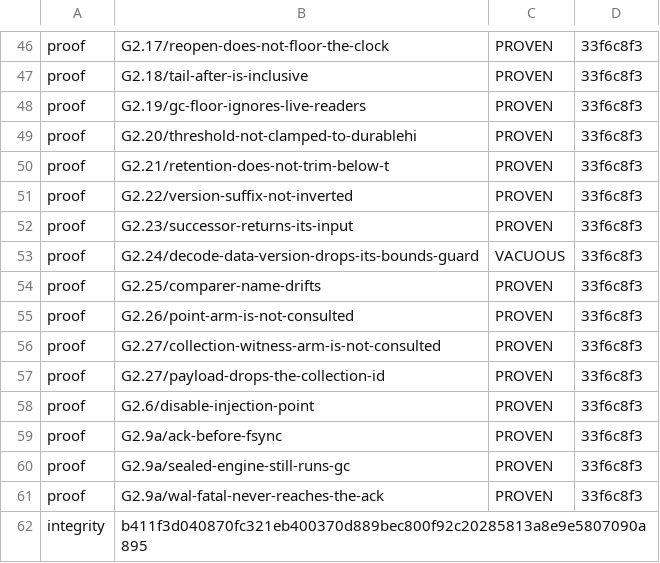
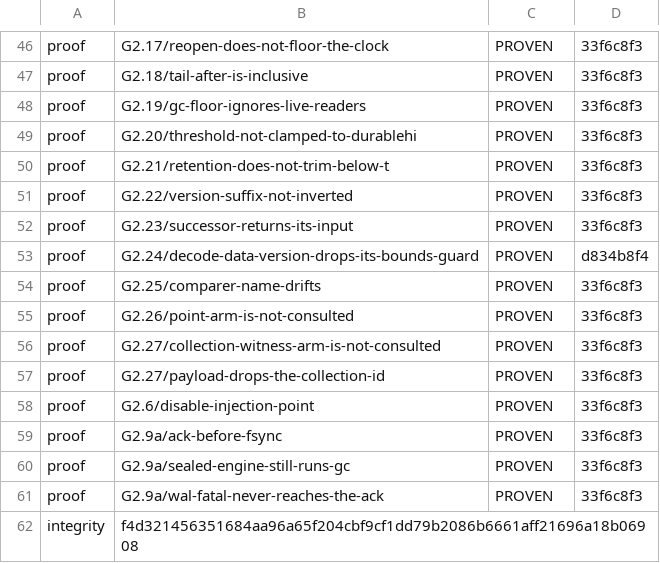
Before and after one commit to anzellai/sky, a TSV file: docs/bluedb/gate-state.tsv, drawn as a sheet; only a part is shown, gaps mark what is left out.

Commit message:
chore(bluedb-v2): record G2.24's falsification, now PROVEN
The recorded RED output regenerated by --verify-mutations. It now carries
both halves of the gate: the population finding that the deleted bounds
guard is one of DECODE_HLC_CALL_SITES' pinned strings, AND the twenty-odd
recovered `decodeDataVersion panicked on key ...` lines the fixture
produces once it is allowed to run. Before the merge only the first half
was ever printed.

```diff
--- a/docs/bluedb/gate-state.tsv
+++ b/docs/bluedb/gate-state.tsv
@@ -52,3 +52,3 @@ proof	G2.22/version-suffix-not-inverted	PROVEN	33f6c8f3
 proof	G2.23/successor-returns-its-input	PROVEN	33f6c8f3
-proof	G2.24/decode-data-version-drops-its-bounds-guard	VACUOUS	33f6c8f3
+proof	G2.24/decode-data-version-drops-its-bounds-guard	PROVEN	d834b8f4
 proof	G2.25/comparer-name-drifts	PROVEN	33f6c8f3
@@ -61,2 +61,2 @@ proof	G2.9a/sealed-engine-still-runs-gc	PROVEN	33f6c8f3
 proof	G2.9a/wal-fatal-never-reaches-the-ack	PROVEN	33f6c8f3
-integrity	b411f3d040870fc321eb400370d889bec800f92c20285813a8e9e5807090a895
+integrity	f4d321456351684aa96a65f204cbf9cf1dd79b2086b6661aff21696a18b06908
```
Also changed, not shown: 1 other file.
